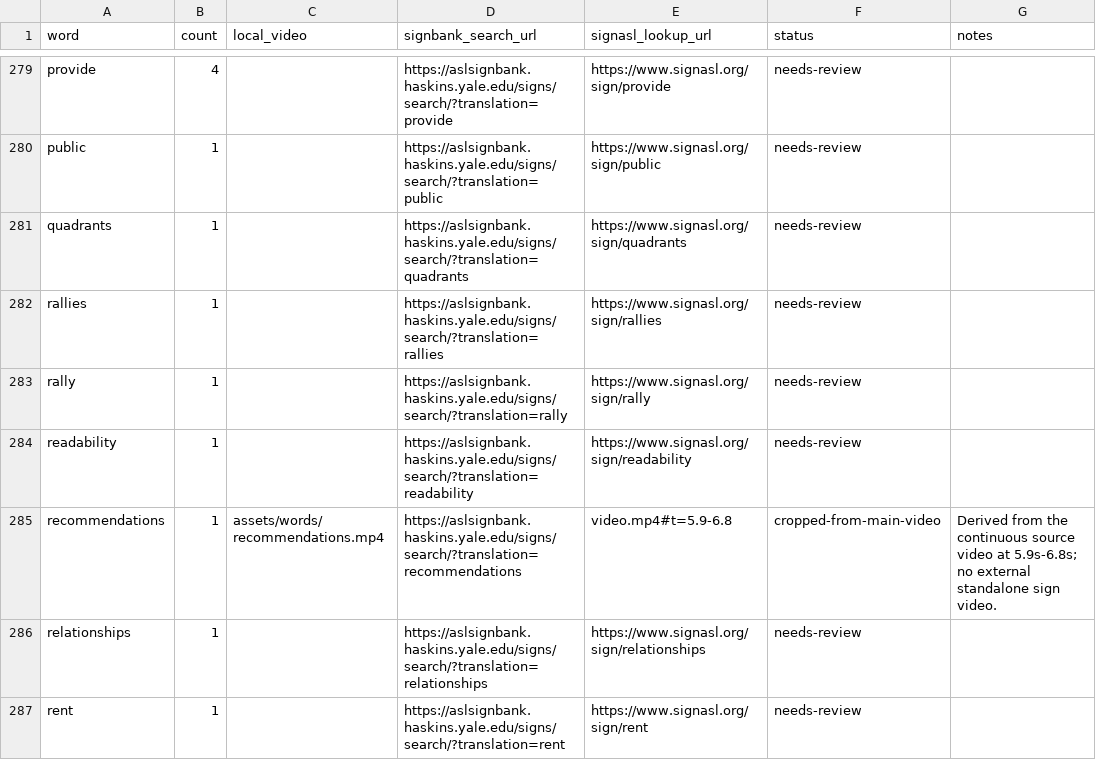
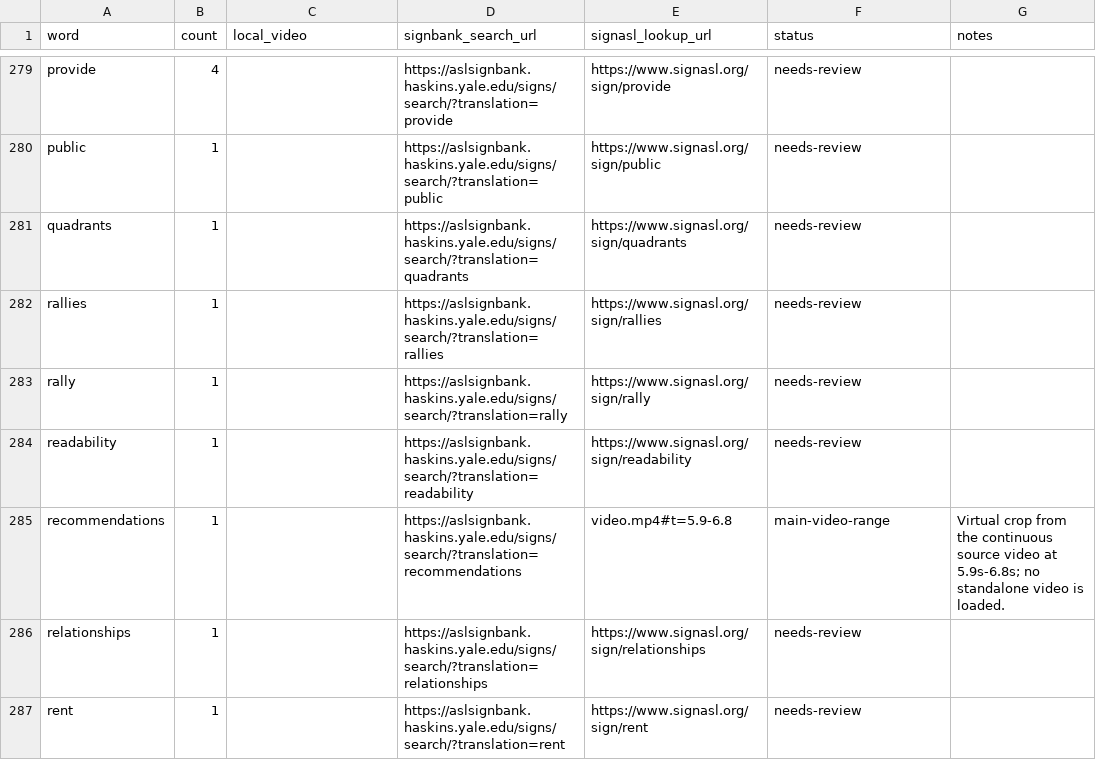
Before and after one commit to TITHI-KHAN/Sign-Language-Text-Support-Version-2-, a CSV file: data/word_sign_map.csv, drawn as a sheet; only a part is shown, gaps mark what is left out.

Commit message:
Use main video ranges for word playback

```diff
--- a/data/word_sign_map.csv
+++ b/data/word_sign_map.csv
@@ -284,3 +284,3 @@ rally,1,,https://aslsignbank.haskins.yale.edu/signs/search/?translation=rally,ht
 readability,1,,https://aslsignbank.haskins.yale.edu/signs/search/?translation=readability,https://www.signasl.org/sign/readability,needs-review,
-recommendations,1,assets/words/recommendations.mp4,https://aslsignbank.haskins.yale.edu/signs/search/?translation=recommendations,video.mp4#t=5.9-6.8,cropped-from-main-video,Derived from the continuous source video at 5.9s-6.8s; no external standalone sign video.
+recommendations,1,,https://aslsignbank.haskins.yale.edu/signs/search/?translation=recommendations,video.mp4#t=5.9-6.8,main-video-range,Virtual crop from the continuous source video at 5.9s-6.8s; no standalone video is loaded.
 relationships,1,,https://aslsignbank.haskins.yale.edu/signs/search/?translation=relationships,https://www.signasl.org/sign/relationships,needs-review,
```
Also changed, not shown: 5 other files.
